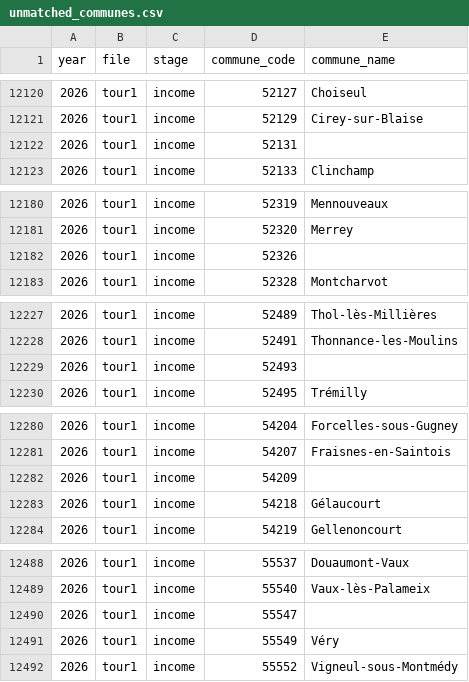
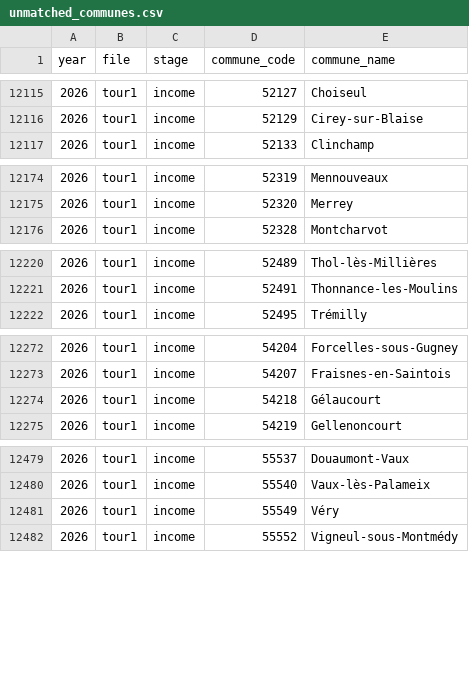
Before and after one commit to propadiene-1/cities-webscraper, a CSV file: france/summary_stats/unmatched_communes.csv, drawn as a sheet; only a part is shown, gaps mark what is left out; the diff covers the shown part only.

```diff
--- a/france/summary_stats/unmatched_communes.csv
+++ b/france/summary_stats/unmatched_communes.csv
@@ -12121,3 +12116,2 @@
 2026,tour1,income,52129,Cirey-sur-Blaise
-2026,tour1,income,52131,
 2026,tour1,income,52133,Clinchamp
@@ -12181,3 +12175,2 @@
 2026,tour1,income,52320,Merrey
-2026,tour1,income,52326,
 2026,tour1,income,52328,Montcharvot
@@ -12228,3 +12221,2 @@
 2026,tour1,income,52491,Thonnance-les-Moulins
-2026,tour1,income,52493,
 2026,tour1,income,52495,Trémilly
@@ -12281,3 +12273,2 @@
 2026,tour1,income,54207,Fraisnes-en-Saintois
-2026,tour1,income,54209,
 2026,tour1,income,54218,Gélaucourt
@@ -12489,3 +12480,2 @@
 2026,tour1,income,55540,Vaux-lès-Palameix
-2026,tour1,income,55547,
 2026,tour1,income,55549,Véry
```
Also changed, not shown: 8 removed rows elsewhere in this file, france/summary_stats/unmatched_real_communes.csv, 2 other files.
